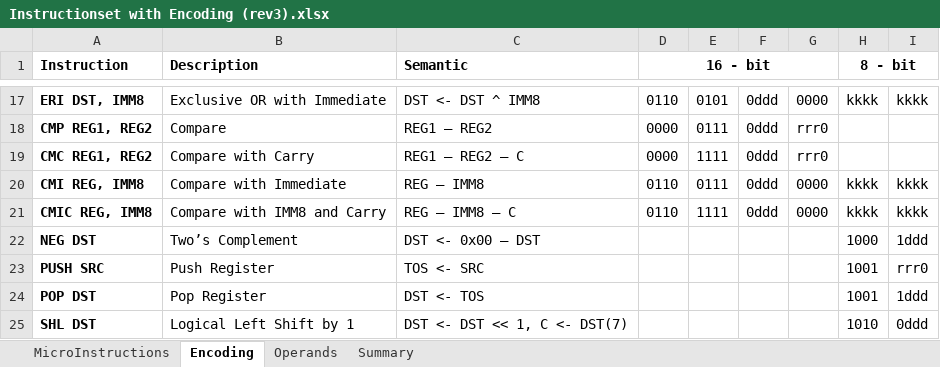
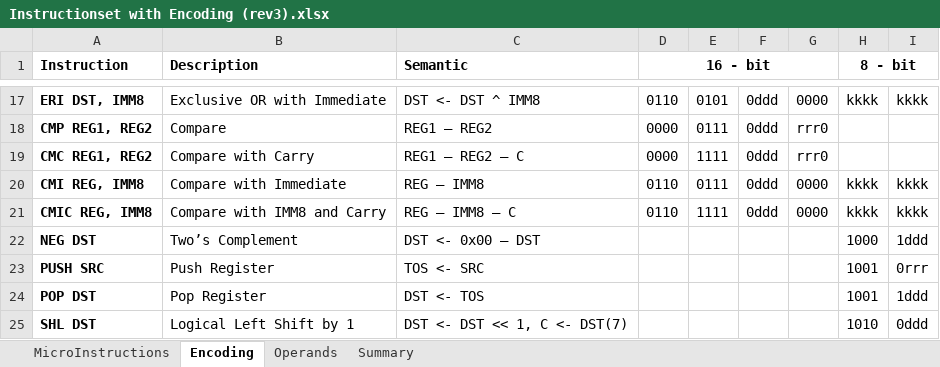
Before and after one commit to joelluijmes/hasm, an Excel workbook: HasmParser/Resources/Instructionset with Encoding (rev3).xlsx, sheet Encoding, drawn as a sheet; only a part is shown, gaps mark what is left out; values as stored, in another font and other column widths than the file's, no borders; the diff names each change by its address in the sheet, - before the commit and + after, or states it on an @@ line.

```diff
--- a/HasmParser/Resources/Instructionset with Encoding (rev3).xlsx (sheet Encoding)
+++ b/HasmParser/Resources/Instructionset with Encoding (rev3).xlsx (sheet Encoding)
-I23: rrr0
+I23: 0rrr
```
Also changed, not shown: sheet Operands, sheet MicroInstructions, 8 other files.
